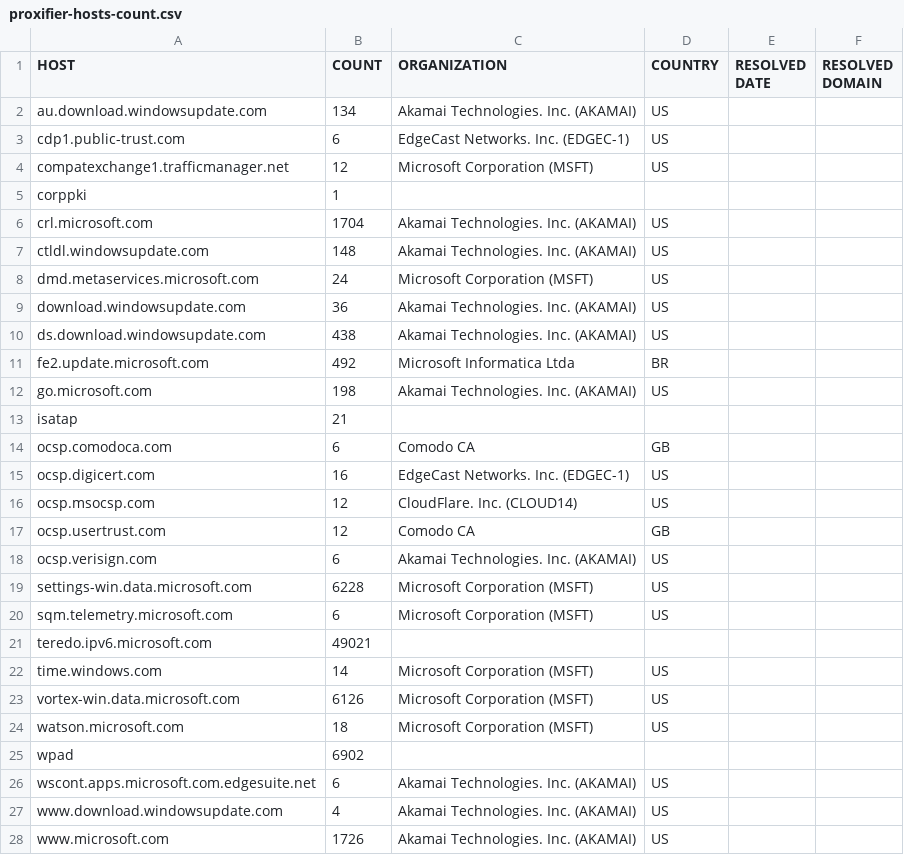
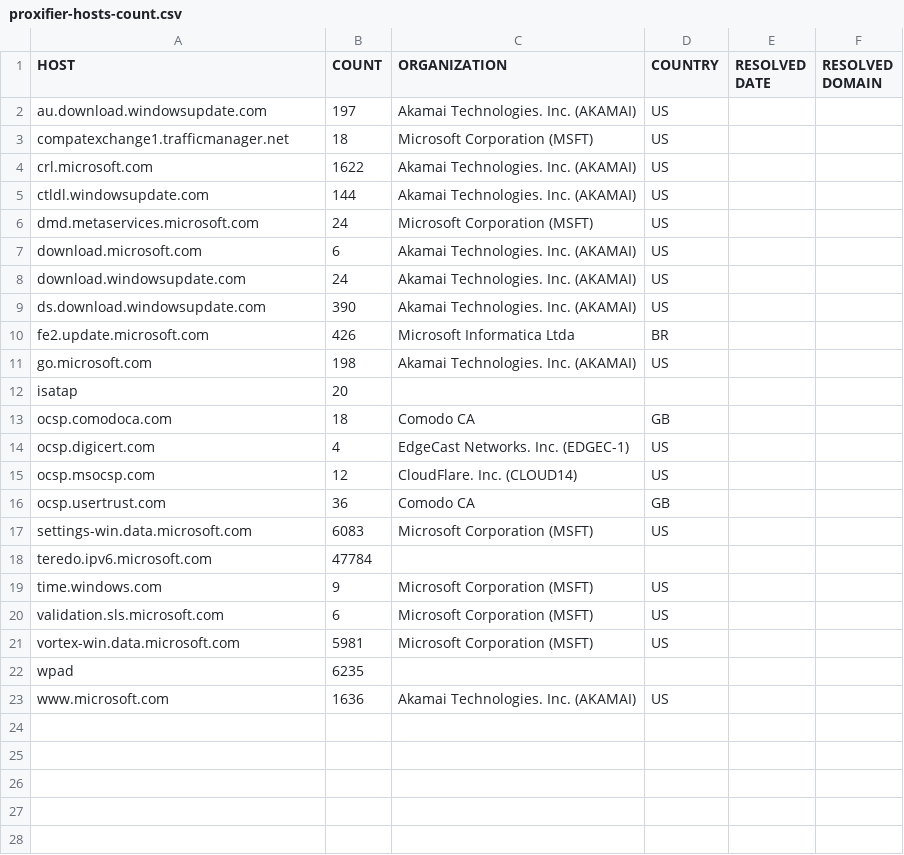
Before and after one commit to xxoolm/WindowsSpyBlocker, a CSV file: logs/win7/proxifier-hosts-count.csv, drawn as a sheet.

```diff
--- a/logs/win7/proxifier-hosts-count.csv
+++ b/logs/win7/proxifier-hosts-count.csv
@@ -1,28 +1,23 @@
 HOST,COUNT,ORGANIZATION,COUNTRY,RESOLVED DATE,RESOLVED DOMAIN
-au.download.windowsupdate.com,134,Akamai Technologies. Inc. (AKAMAI),US,,
-cdp1.public-trust.com,6,EdgeCast Networks. Inc. (EDGEC-1),US,,
-compatexchange1.trafficmanager.net,12,Microsoft Corporation (MSFT),US,,
-corppki,1,,,,
-crl.microsoft.com,1704,Akamai Technologies. Inc. (AKAMAI),US,,
-ctldl.windowsupdate.com,148,Akamai Technologies. Inc. (AKAMAI),US,,
+au.download.windowsupdate.com,197,Akamai Technologies. Inc. (AKAMAI),US,,
+compatexchange1.trafficmanager.net,18,Microsoft Corporation (MSFT),US,,
+crl.microsoft.com,1622,Akamai Technologies. Inc. (AKAMAI),US,,
+ctldl.windowsupdate.com,144,Akamai Technologies. Inc. (AKAMAI),US,,
 dmd.metaservices.microsoft.com,24,Microsoft Corporation (MSFT),US,,
-download.windowsupdate.com,36,Akamai Technologies. Inc. (AKAMAI),US,,
-ds.download.windowsupdate.com,438,Akamai Technologies. Inc. (AKAMAI),US,,
-fe2.update.microsoft.com,492,Microsoft Informatica Ltda,BR,,
+download.microsoft.com,6,Akamai Technologies. Inc. (AKAMAI),US,,
+download.windowsupdate.com,24,Akamai Technologies. Inc. (AKAMAI),US,,
+ds.download.windowsupdate.com,390,Akamai Technologies. Inc. (AKAMAI),US,,
+fe2.update.microsoft.com,426,Microsoft Informatica Ltda,BR,,
 go.microsoft.com,198,Akamai Technologies. Inc. (AKAMAI),US,,
-isatap,21,,,,
-ocsp.comodoca.com,6,Comodo CA,GB,,
-ocsp.digicert.com,16,EdgeCast Networks. Inc. (EDGEC-1),US,,
+isatap,20,,,,
+ocsp.comodoca.com,18,Comodo CA,GB,,
+ocsp.digicert.com,4,EdgeCast Networks. Inc. (EDGEC-1),US,,
 ocsp.msocsp.com,12,CloudFlare. Inc. (CLOUD14),US,,
-ocsp.usertrust.com,12,Comodo CA,GB,,
-ocsp.verisign.com,6,Akamai Technologies. Inc. (AKAMAI),US,,
-settings-win.data.microsoft.com,6228,Microsoft Corporation (MSFT),US,,
-sqm.telemetry.microsoft.com,6,Microsoft Corporation (MSFT),US,,
-teredo.ipv6.microsoft.com,49021,,,,
-time.windows.com,14,Microsoft Corporation (MSFT),US,,
-vortex-win.data.microsoft.com,6126,Microsoft Corporation (MSFT),US,,
-watson.microsoft.com,18,Microsoft Corporation (MSFT),US,,
-wpad,6902,,,,
-wscont.apps.microsoft.com.edgesuite.net,6,Akamai Technologies. Inc. (AKAMAI),US,,
-www.download.windowsupdate.com,4,Akamai Technologies. Inc. (AKAMAI),US,,
-www.microsoft.com,1726,Akamai Technologies. Inc. (AKAMAI),US,,
+ocsp.usertrust.com,36,Comodo CA,GB,,
+settings-win.data.microsoft.com,6083,Microsoft Corporation (MSFT),US,,
+teredo.ipv6.microsoft.com,47784,,,,
+time.windows.com,9,Microsoft Corporation (MSFT),US,,
+validation.sls.microsoft.com,6,Microsoft Corporation (MSFT),US,,
+vortex-win.data.microsoft.com,5981,Microsoft Corporation (MSFT),US,,
+wpad,6235,,,,
+www.microsoft.com,1636,Akamai Technologies. Inc. (AKAMAI),US,,
```
Also changed, not shown: logs/win7/firewall-test-spy.csv, logs/win7/proxifier-unique.csv, 5 other files.
